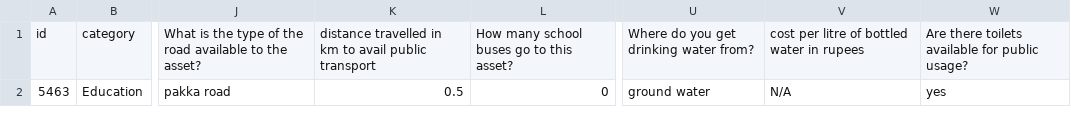
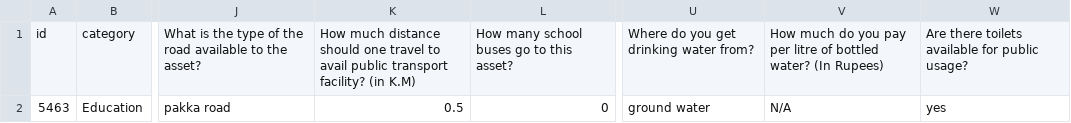
Before and after one commit to anirbansarkar823/svm-data-analysis, a CSV file: csv/cleaned/coaching_center.csv, drawn as a sheet; only a part is shown, gaps mark what is left out; the diff names each change by its address in the sheet, - before the commit and + after, or states it on an @@ line.

Commit message:
SCORED -> coaching center

```diff
--- a/csv/cleaned/coaching_center.csv
+++ b/csv/cleaned/coaching_center.csv
-K1: distance travelled in km to avail public transport
+K1: How much distance should one travel to avail public transport facility? (in K.M)
-V1: cost per litre of bottled water in rupees
+V1: How much do you pay per litre of bottled water? (In Rupees)
```
Also changed, not shown: 3 other files.
